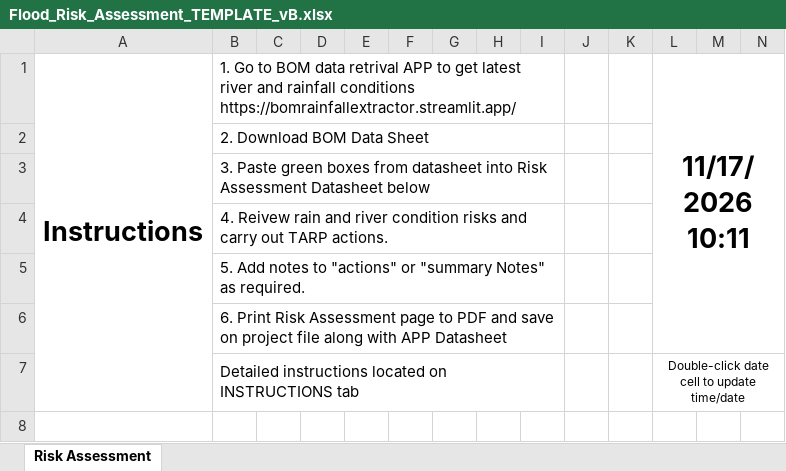
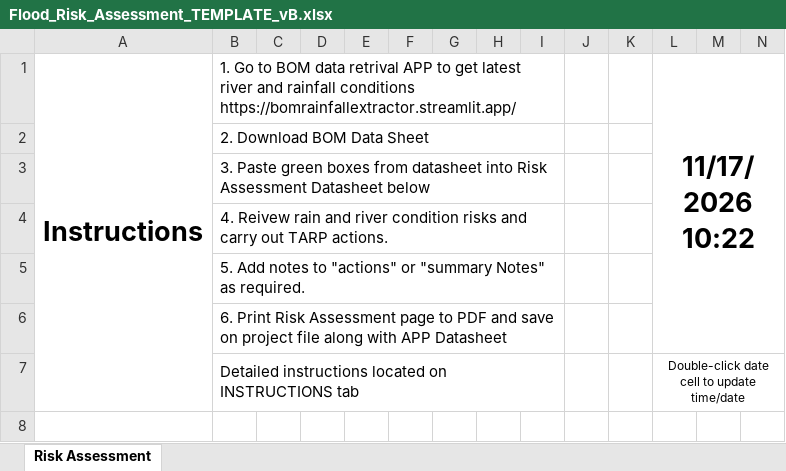
Before and after one commit to KINGHOWSTC/bom-rainfall-extractor, an Excel workbook: Flood_Risk_Assessment_TEMPLATE_vB.xlsx, sheet Risk Assessment, drawn as a sheet; only a part is shown; values as stored, in another font and other column widths than the file's, no borders; conditional formats not drawn; the diff names each change by its address in the sheet, - before the commit and + after, or states it on an @@ line.

Commit message:
Add files via upload

```diff
--- a/Flood_Risk_Assessment_TEMPLATE_vB.xlsx (sheet Risk Assessment)
+++ b/Flood_Risk_Assessment_TEMPLATE_vB.xlsx (sheet Risk Assessment)
-L1: 11/17/2026 10:11
+L1: 11/17/2026 10:22
```
